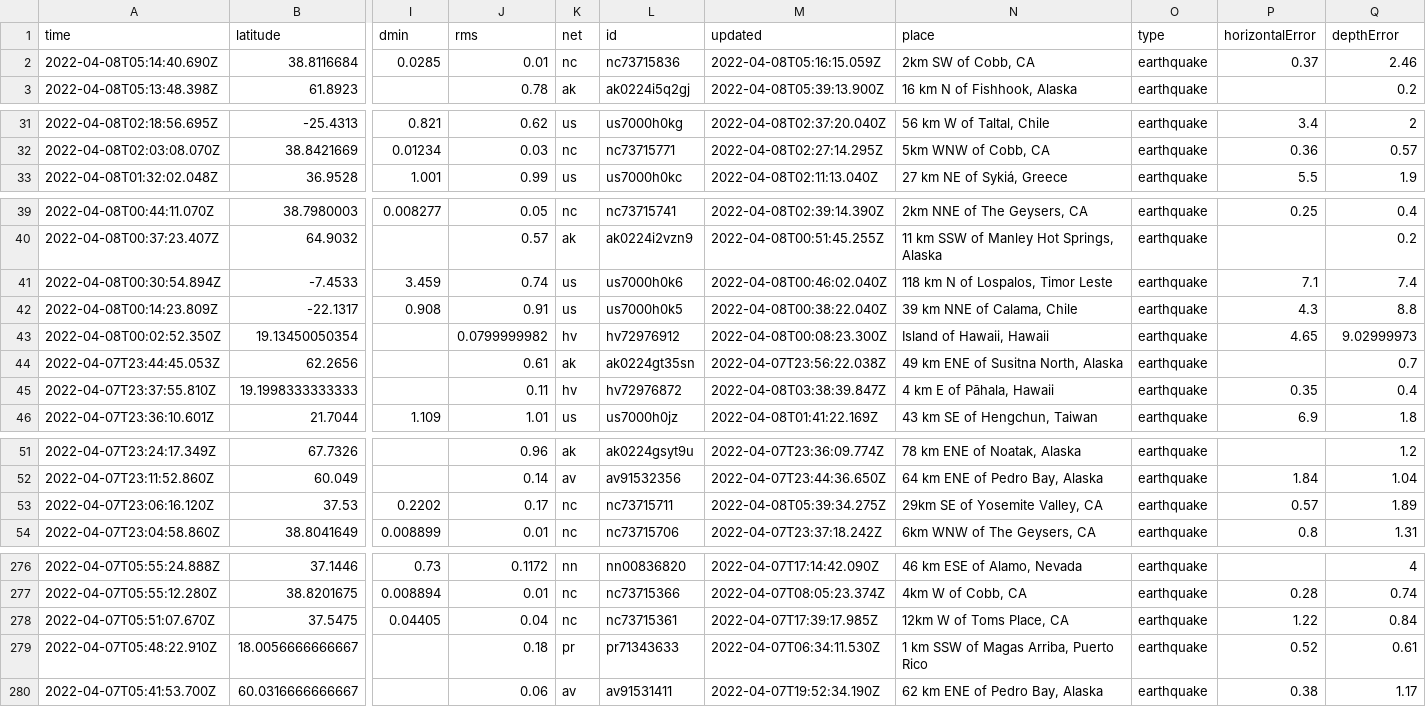
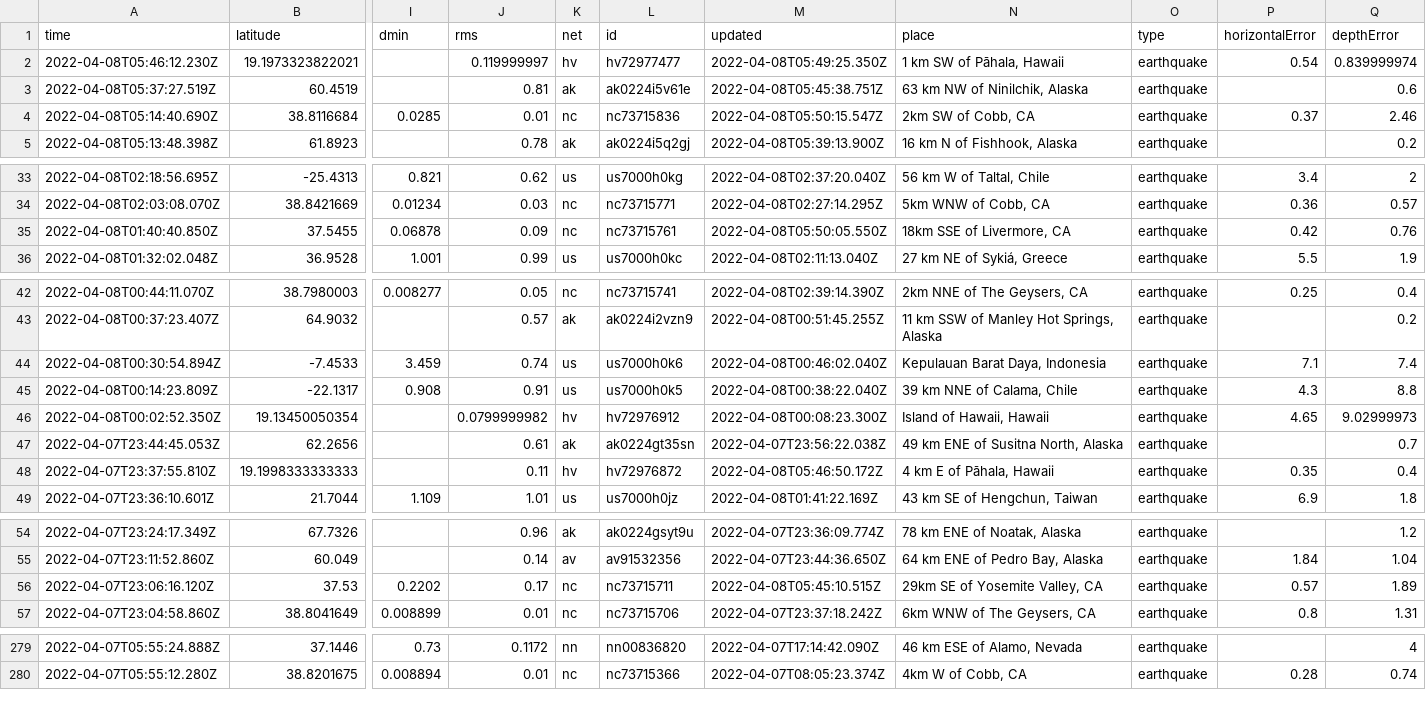
Before and after one commit to dlbranham/my-data-robot, a CSV file: usgs_current.csv, drawn as a sheet; only a part is shown, gaps mark what is left out; removed rows and columns are numbered as before the commit, all else as after; rows hold the shown columns only; the diff covers the shown part only; the diff names each change by its address in the sheet, - before the commit and + after, or states it on an @@ line.

```diff
--- a/usgs_current.csv
+++ b/usgs_current.csv
+row 2: 2022-04-08T05:46:12.230Z | 19.1973323822021 |  | 0.119999997 | hv | hv72977477 | 2022-04-08T05:49:25.350Z | 1 km SW of Pāhala, Hawaii | earthquake | 0.54 | 0.839999974
+row 3: 2022-04-08T05:37:27.519Z | 60.4519 |  | 0.81 | ak | ak0224i5v61e | 2022-04-08T05:45:38.751Z | 63 km NW of Ninilchik, Alaska | earthquake |  | 0.6
-M4 (updated): 2022-04-08T05:16:15.059Z
+M4 (updated): 2022-04-08T05:50:15.547Z
+row 35: 2022-04-08T01:40:40.850Z | 37.5455 | 0.06878 | 0.09 | nc | nc73715761 | 2022-04-08T05:50:05.550Z | 18km SSE of Livermore, CA | earthquake | 0.42 | 0.76
-N44 (place): 118 km N of Lospalos, Timor Leste
+N44 (place): Kepulauan Barat Daya, Indonesia
-M48 (updated): 2022-04-08T03:38:39.847Z
+M48 (updated): 2022-04-08T05:46:50.172Z
-M56 (updated): 2022-04-08T05:39:34.275Z
+M56 (updated): 2022-04-08T05:45:10.515Z
-row 278: 2022-04-07T05:51:07.670Z | 37.5475 | 0.04405 | 0.04 | nc | nc73715361 | 2022-04-07T17:39:17.985Z | 12km W of Toms Place, CA | earthquake | 1.22 | 0.84
-row 279: 2022-04-07T05:48:22.910Z | 18.0056666666667 |  | 0.18 | pr | pr71343633 | 2022-04-07T06:34:11.530Z | 1 km SSW of Magas Arriba, Puerto Rico | earthquake | 0.52 | 0.61
-row 280: 2022-04-07T05:41:53.700Z | 60.0316666666667 |  | 0.06 | av | av91531411 | 2022-04-07T19:52:34.190Z | 62 km ENE of Pedro Bay, Alaska | earthquake | 0.38 | 1.17
```
Also changed, not shown: 6 edited cells elsewhere in this file.
